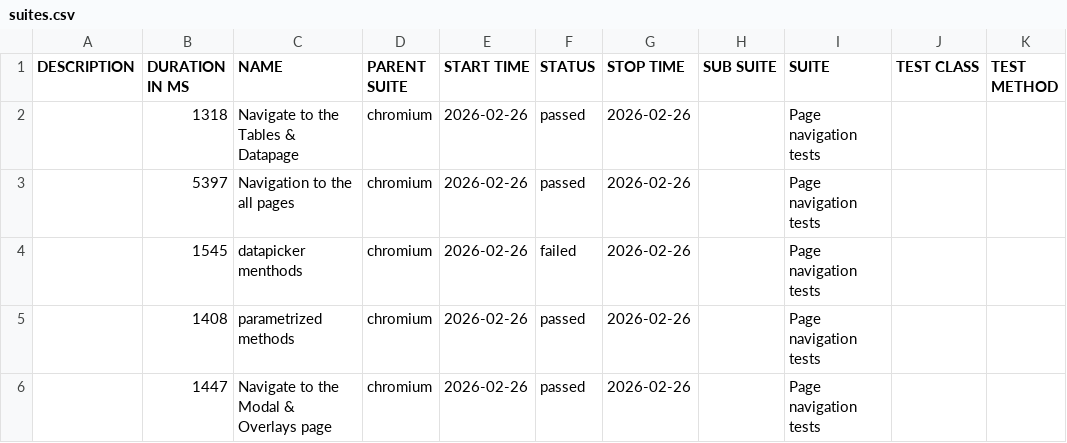
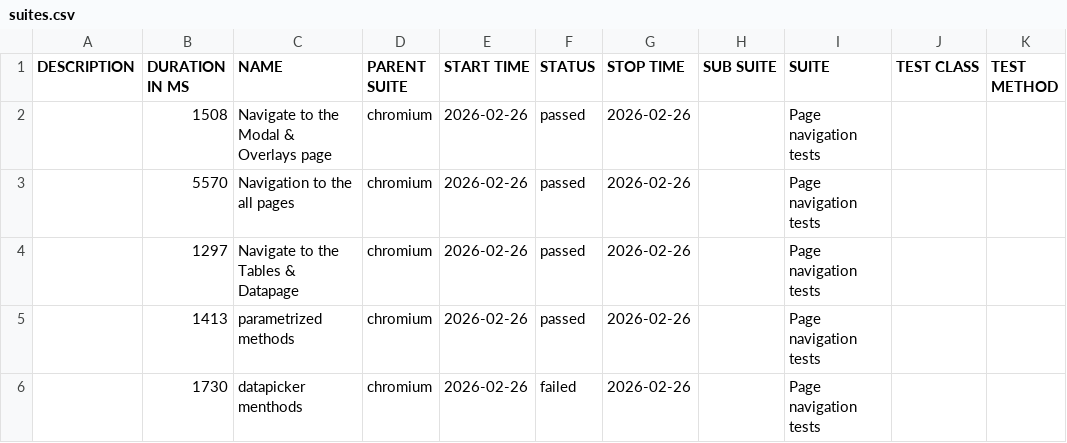
Before and after one commit to RostykVoloshyn/Pw-Demo, a CSV file: data/suites.csv, drawn as a sheet.

```diff
--- a/data/suites.csv
+++ b/data/suites.csv
@@ -1,6 +1,6 @@
 "DESCRIPTION","DURATION IN MS","NAME","PARENT SUITE","START TIME","STATUS","STOP TIME","SUB SUITE","SUITE","TEST CLASS","TEST METHOD"
-"","1318","Navigate to the Tables & Datapage","chromium","2026-02-26","passed","2026-02-26","","Page navigation tests","",""
-"","5397","Navigation to the all pages","chromium","2026-02-26","passed","2026-02-26","","Page navigation tests","",""
-"","1545","datapicker menthods","chromium","2026-02-26","failed","2026-02-26","","Page navigation tests","",""
-"","1408","parametrized methods","chromium","2026-02-26","passed","2026-02-26","","Page navigation tests","",""
-"","1447","Navigate to the Modal & Overlays page","chromium","2026-02-26","passed","2026-02-26","","Page navigation tests","",""
+"","1508","Navigate to the Modal & Overlays page","chromium","2026-02-26","passed","2026-02-26","","Page navigation tests","",""
+"","5570","Navigation to the all pages","chromium","2026-02-26","passed","2026-02-26","","Page navigation tests","",""
+"","1297","Navigate to the Tables & Datapage","chromium","2026-02-26","passed","2026-02-26","","Page navigation tests","",""
+"","1413","parametrized methods","chromium","2026-02-26","passed","2026-02-26","","Page navigation tests","",""
+"","1730","datapicker menthods","chromium","2026-02-26","failed","2026-02-26","","Page navigation tests","",""
```
Also changed, not shown: 39 other files.
